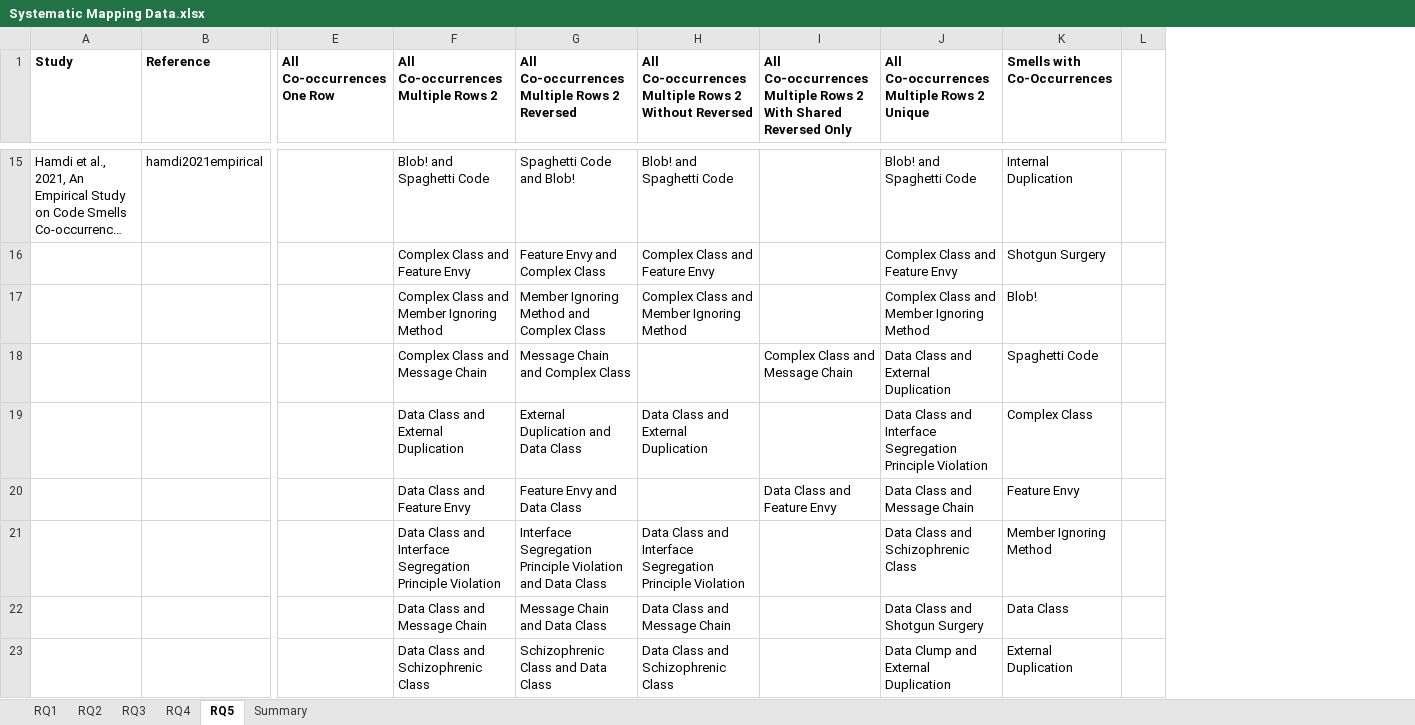
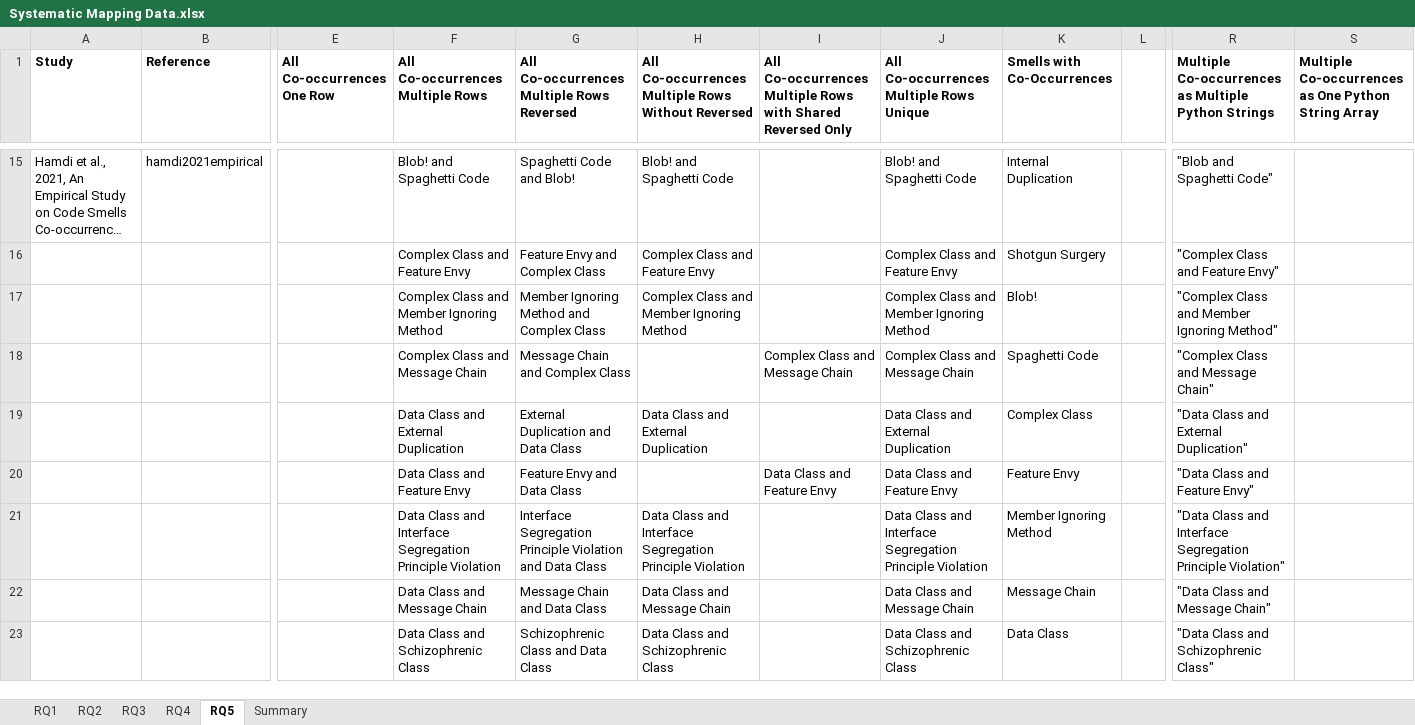
Before and after one commit to smilevo/smells-co-occurrences-slm, an Excel workbook: submission/Systematic Mapping Data.xlsx, sheet RQ5, drawn as a sheet; only a part is shown, gaps mark what is left out; long unchanged cells end in …; values as stored, in another font and other column widths than the file's, no borders; charts and pictures not drawn; the diff covers the shown part only; the diff names each change by its address in the sheet, - before the commit and + after, or states it on an @@ line.

Commit message:
updated notes and spreadsheet documents

```diff
--- a/submission/Systematic Mapping Data.xlsx (sheet RQ5)
+++ b/submission/Systematic Mapping Data.xlsx (sheet RQ5)
+column R, row 1: Multiple Co-occurrences as Multiple Python Strings; rows 15-23: "Blob and Spaghetti Code" | "Complex Class and Feature Envy" | "Complex Class and Member Ignoring Method" | "Complex Class and Message Chain" | "Data Class and External Duplication" | "Data Class and Feature Envy" | "Data Class and Interface Segregation Principle Violation" | "Data Class and Message Chain" | "Data Class and Schizophrenic Class"
+column S, row 1: Multiple Co-occurrences as One Python String Array
-F1: All Co-occurrences Multiple Rows 2
+F1: All Co-occurrences Multiple Rows
-G1: All Co-occurrences Multiple Rows 2 Reversed
+G1: All Co-occurrences Multiple Rows Reversed
-H1: …Multiple Rows 2 Without Reversed
+H1: …Multiple Rows Without Reversed
-I1: …Multiple Rows 2 With Shared Reversed…
+I1: …Multiple Rows with Shared Reversed…
-J1: All Co-occurrences Multiple Rows 2 Unique
+J1: All Co-occurrences Multiple Rows Unique
-J18: Data Class and External Duplication
+J18: Complex Class and Message Chain
-J19: …Class and Interface Segregation Principle Violation
+J19: …Class and External Duplication
-J20: Data Class and Message Chain
+J20: Data Class and Feature Envy
-J21: Data Class and Schizophrenic Class
+J21: Data Class and Interface Segregation Principle Violation
-J22: Data Class and Shotgun Surgery
+J22: Data Class and Message Chain
-K22 (Smells with Co-Occurrences): Data Class
+K22 (Smells with Co-Occurrences): Message Chain
-J23: Data Clump and External Duplication
+J23: Data Class and Schizophrenic Class
-K23 (Smells with Co-Occurrences): External Duplication
+K23 (Smells with Co-Occurrences): Data Class
```
Also changed, not shown: 181 edited cells elsewhere in this sheet, sheet Summary, formulas that keep their value, 1 other file.
